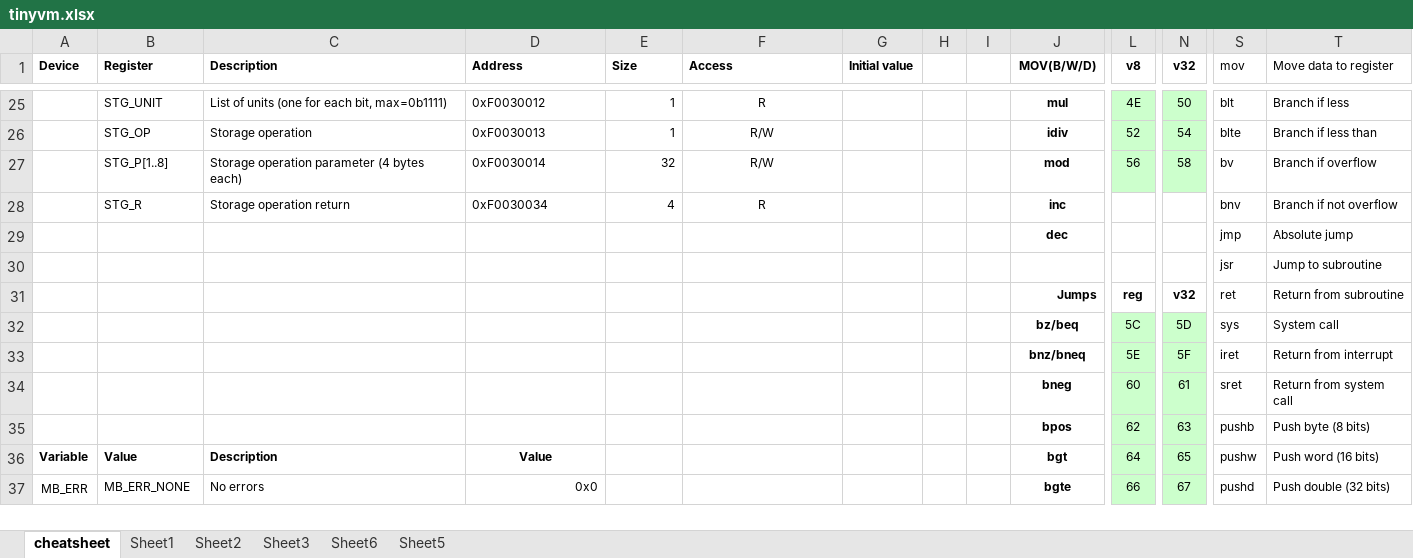
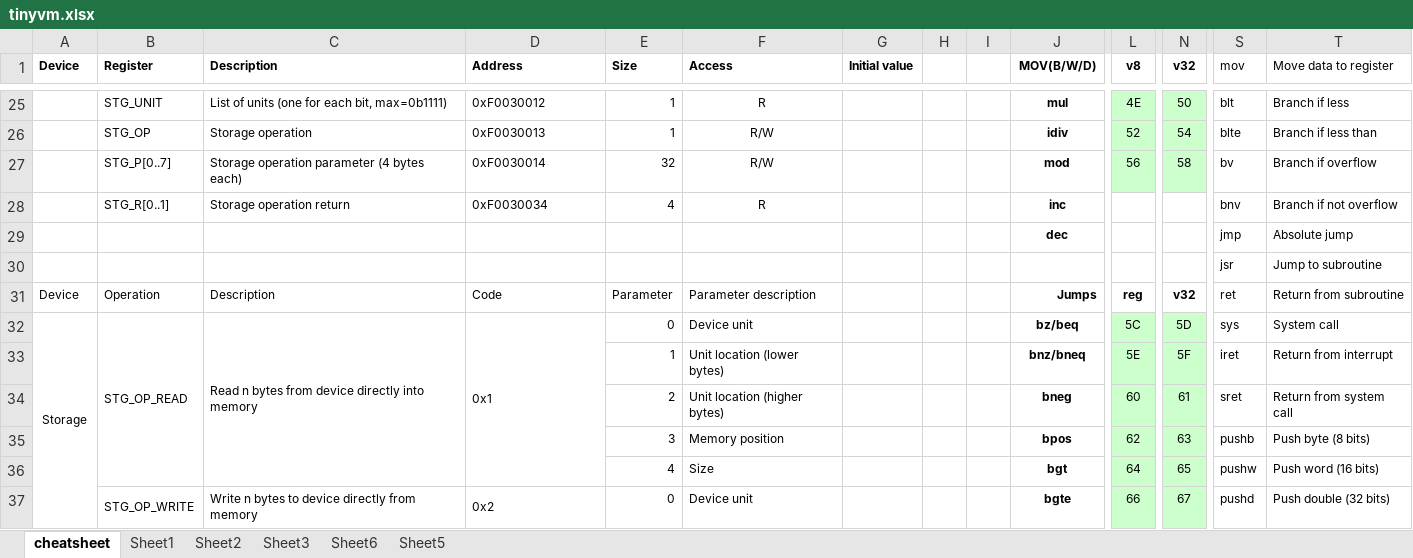
Before and after one commit to andrenho/luisa, an Excel workbook: doc/tinyvm.xlsx, sheet cheatsheet, drawn as a sheet; only a part is shown, gaps mark what is left out; values as stored, in another font and other column widths than the file's, no borders; removed rows and columns are numbered as before the commit, all else as after; rows hold the shown columns only; the diff covers the shown part only; the diff names each change by its address in the sheet, - before the commit and + after, or states it on an @@ line.

```diff
--- a/doc/tinyvm.xlsx (sheet cheatsheet)
+++ b/doc/tinyvm.xlsx (sheet cheatsheet)
-B27 (Register): STG_P[1..8]
+B27 (Register): STG_P[0..7]
-B28 (Register): STG_R
+B28 (Register): STG_R[0..1]
-A31 (Device): (empty)
+A31 (Device): Device
-B31 (Register): (empty)
+B31 (Register): Operation
-C31 (Description): (empty)
+C31 (Description): Description
-D31 (Address): (empty)
+D31 (Address): Code
-E31 (Size): (empty)
+E31 (Size): Parameter
-F31 (Access): (empty)
+F31 (Access): Parameter description
-row 32:  |  |  |  |  |  |  |  |  | bz/beq | 5C | 5D | sys | System call
+row 32: Storage | STG_OP_READ | Read n bytes from device directly into memory | 0x1 | 0 | Device unit |  |  |  | bz/beq | 5C | 5D | sys | System call
-E33 (Size): (empty)
+E33 (Size): 1
-F33 (Access): (empty)
+F33 (Access): Unit location (lower bytes)
-E34 (Size): (empty)
+E34 (Size): 2
-F34 (Access): (empty)
+F34 (Access): Unit location (higher bytes)
-E35 (Size): (empty)
+E35 (Size): 3
-F35 (Access): (empty)
+F35 (Access): Memory position
-row 36: Variable | Value | Description | Value |  |  |  |  |  | bgt | 64 | 65 | pushw | Push word (16 bits)
+row 36:  |  |  |  | 4 | Size |  |  |  | bgt | 64 | 65 | pushw | Push word (16 bits)
-A37 (Device): MB_ERR
+A37 (Device): (empty)
-A37:A39 merged
-B37 (Register): MB_ERR_NONE
+B37 (Register): STG_OP_WRITE
+B37:B41 merged
-C37 (Description): No errors
+C37 (Description): Write n bytes to device directly from memory
+C37:C41 merged
-D37 (Address): 0x0
+D37 (Address): 0x2
-D37 alignment: right
+D37 alignment: left
+D37:D41 merged
-E37 (Size): (empty)
+E37 (Size): 0
-F37 (Access): (empty)
+F37 (Access): Device unit
```
Also changed, not shown: 11 added rows, 11 removed rows, 22 edited cells and cell formats elsewhere in this sheet, charts or pictures, 1 other file.
